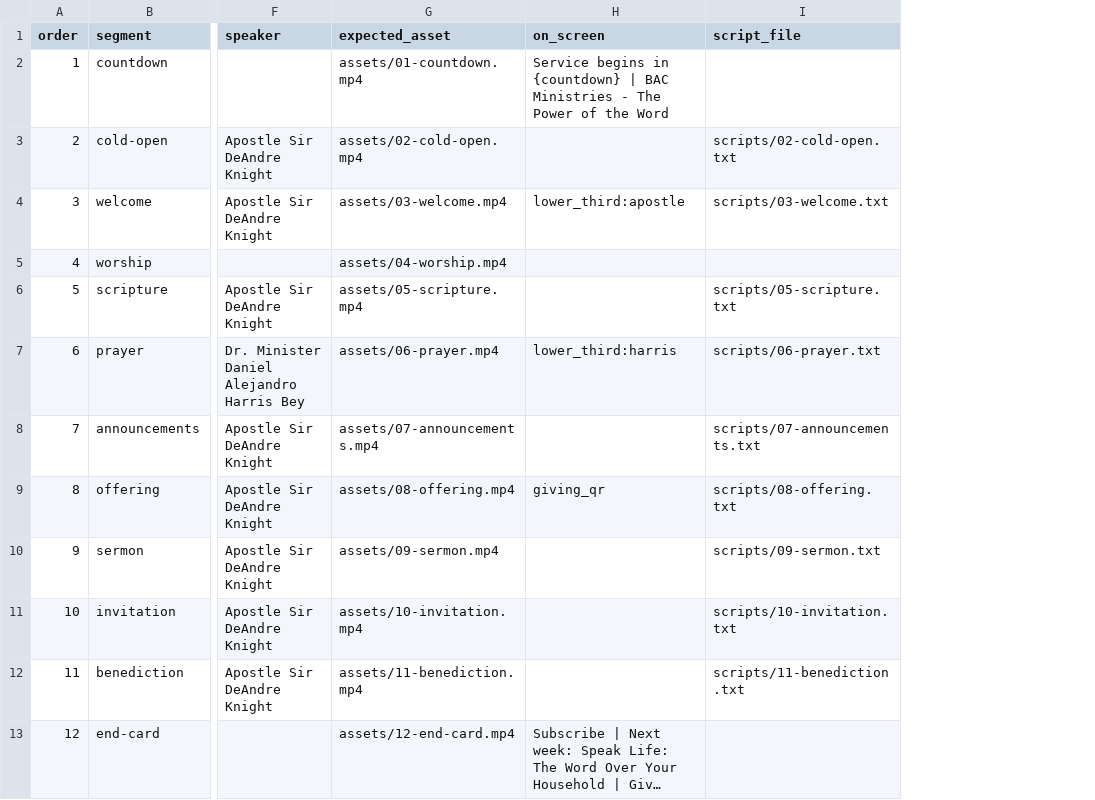
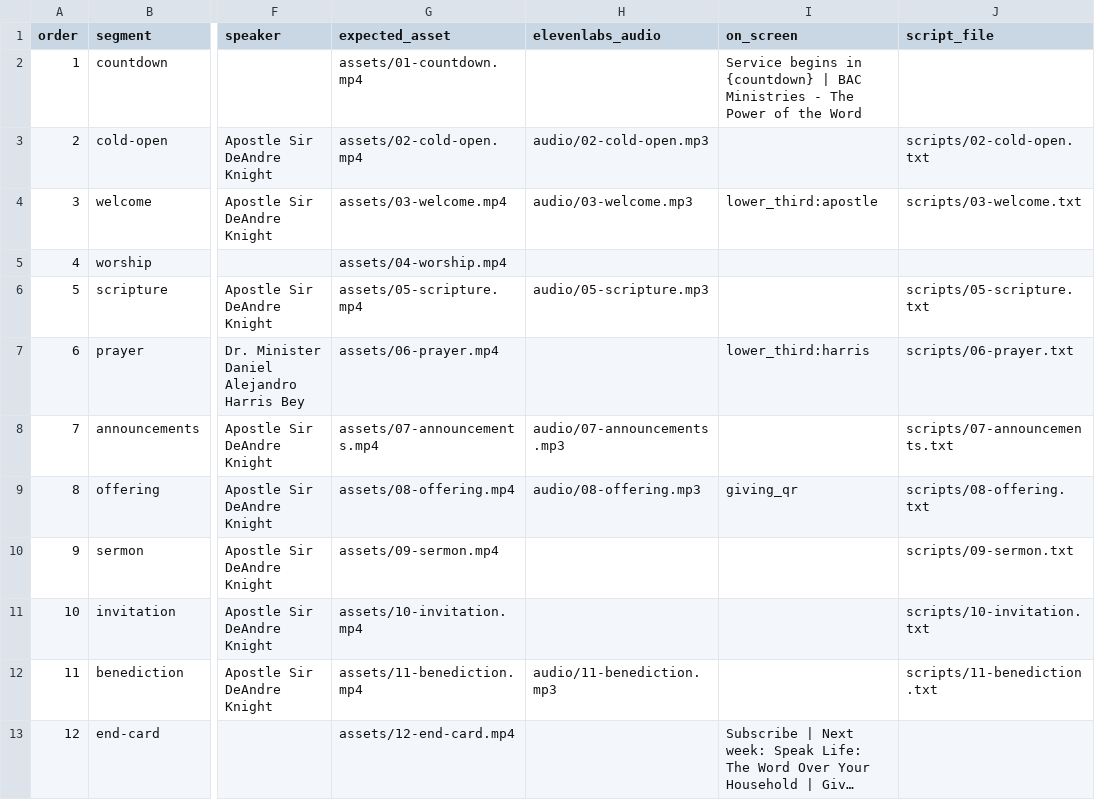
Before and after one commit to deandreknightsrinc-lang/fuzzy-memory, a CSV file: service/weeks/2026-10-04/build/edit_list.csv, drawn as a sheet; only a part is shown, gaps mark what is left out; long unchanged cells end in …; the diff names each change by its address in the sheet, - before the commit and + after, or states it on an @@ line.

```diff
--- a/service/weeks/2026-10-04/build/edit_list.csv
+++ b/service/weeks/2026-10-04/build/edit_list.csv
+column H (elevenlabs_audio), rows 3-12: audio/02-cold-open.mp3 | audio/03-welcome.mp3 |  | audio/05-scripture.mp3 |  | audio/07-announcements.mp3 | audio/08-offering.mp3 |  |  | audio/11-benediction.mp3
```
Also changed, not shown: 13 other files.
